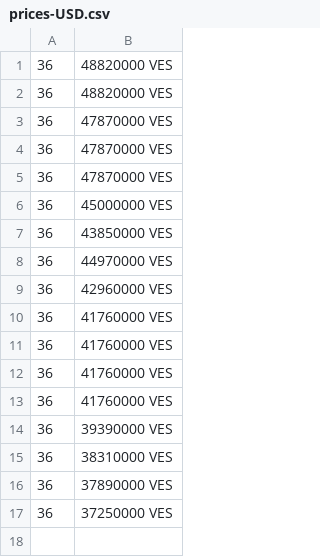
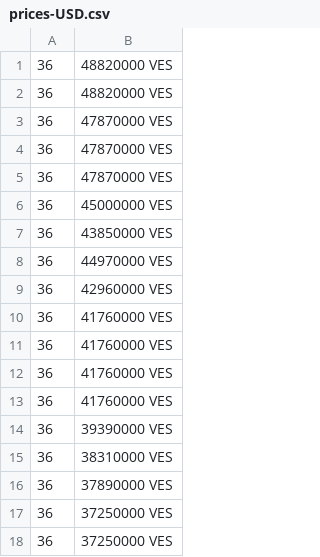
Before and after one commit to jkou02/merida-june-6-2024, a CSV file: prices-USD.csv, drawn as a sheet; the diff names each change by its address in the sheet, - before the commit and + after, or states it on an @@ line.

```diff
--- a/prices-USD.csv
+++ b/prices-USD.csv
+row 18: 36 | 37250000 VES
```
